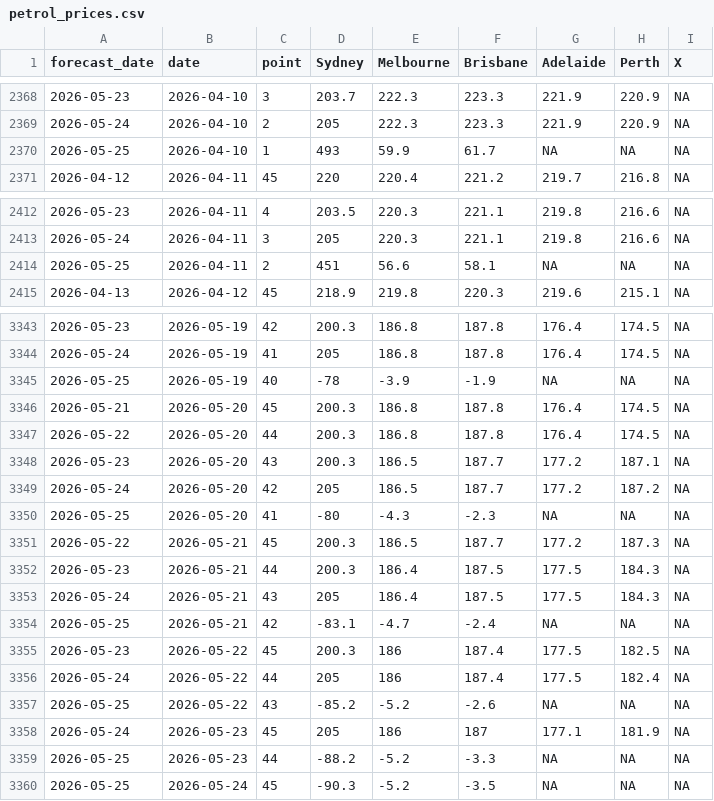
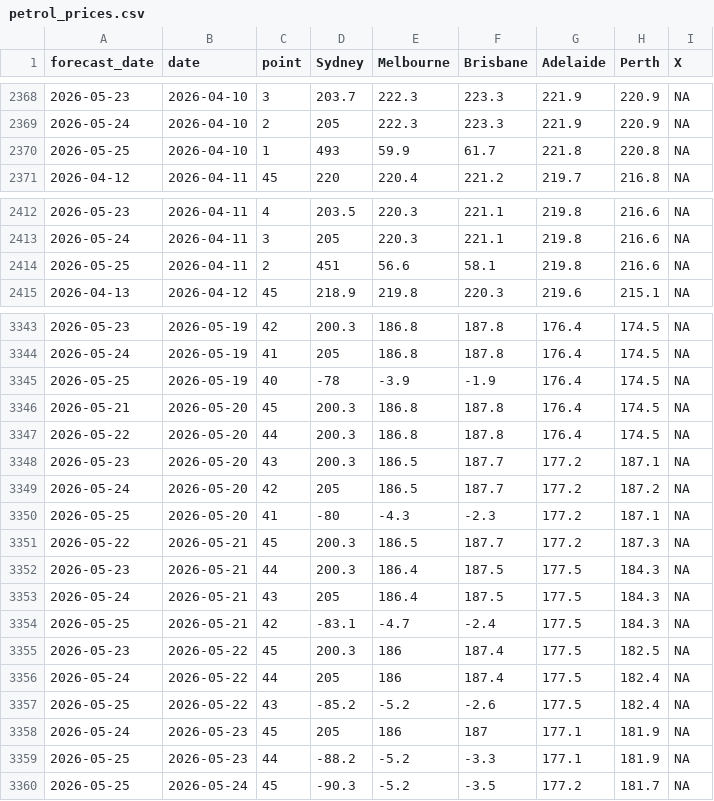
Before and after one commit to MMF-27/taylor-tour-tracker, a CSV file: data/petrol_prices.csv, drawn as a sheet; only a part is shown, gaps mark what is left out; the diff covers the shown part only.

```diff
--- a/data/petrol_prices.csv
+++ b/data/petrol_prices.csv
@@ -2369,3 +2369,3 @@
 2026-05-24,2026-04-10,2,205,222.3,223.3,221.9,220.9,NA
-2026-05-25,2026-04-10,1,493,59.9,61.7,NA,NA,NA
+2026-05-25,2026-04-10,1,493,59.9,61.7,221.8,220.8,NA
 2026-04-12,2026-04-11,45,220,220.4,221.2,219.7,216.8,NA
@@ -2413,3 +2413,3 @@
 2026-05-24,2026-04-11,3,205,220.3,221.1,219.8,216.6,NA
-2026-05-25,2026-04-11,2,451,56.6,58.1,NA,NA,NA
+2026-05-25,2026-04-11,2,451,56.6,58.1,219.8,216.6,NA
 2026-04-13,2026-04-12,45,218.9,219.8,220.3,219.6,215.1,NA
@@ -3344,3 +3344,3 @@
 2026-05-24,2026-05-19,41,205,186.8,187.8,176.4,174.5,NA
-2026-05-25,2026-05-19,40,-78,-3.9,-1.9,NA,NA,NA
+2026-05-25,2026-05-19,40,-78,-3.9,-1.9,176.4,174.5,NA
 2026-05-21,2026-05-20,45,200.3,186.8,187.8,176.4,174.5,NA
@@ -3349,3 +3349,3 @@
 2026-05-24,2026-05-20,42,205,186.5,187.7,177.2,187.2,NA
-2026-05-25,2026-05-20,41,-80,-4.3,-2.3,NA,NA,NA
+2026-05-25,2026-05-20,41,-80,-4.3,-2.3,177.2,187.1,NA
 2026-05-22,2026-05-21,45,200.3,186.5,187.7,177.2,187.3,NA
@@ -3353,8 +3353,8 @@
 2026-05-24,2026-05-21,43,205,186.4,187.5,177.5,184.3,NA
-2026-05-25,2026-05-21,42,-83.1,-4.7,-2.4,NA,NA,NA
+2026-05-25,2026-05-21,42,-83.1,-4.7,-2.4,177.5,184.3,NA
 2026-05-23,2026-05-22,45,200.3,186,187.4,177.5,182.5,NA
 2026-05-24,2026-05-22,44,205,186,187.4,177.5,182.4,NA
-2026-05-25,2026-05-22,43,-85.2,-5.2,-2.6,NA,NA,NA
+2026-05-25,2026-05-22,43,-85.2,-5.2,-2.6,177.5,182.4,NA
 2026-05-24,2026-05-23,45,205,186,187,177.1,181.9,NA
-2026-05-25,2026-05-23,44,-88.2,-5.2,-3.3,NA,NA,NA
-2026-05-25,2026-05-24,45,-90.3,-5.2,-3.5,NA,NA,NA
+2026-05-25,2026-05-23,44,-88.2,-5.2,-3.3,177.1,181.9,NA
+2026-05-25,2026-05-24,45,-90.3,-5.2,-3.5,177.2,181.7,NA
```
Also changed, not shown: 74 edited cells elsewhere in this file, 1 other file.
